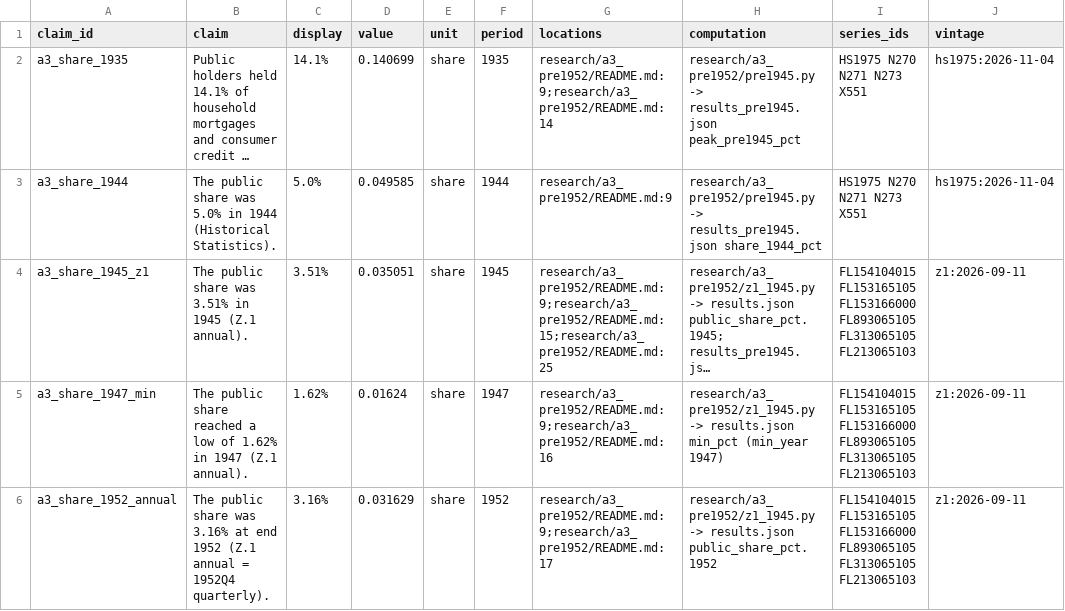
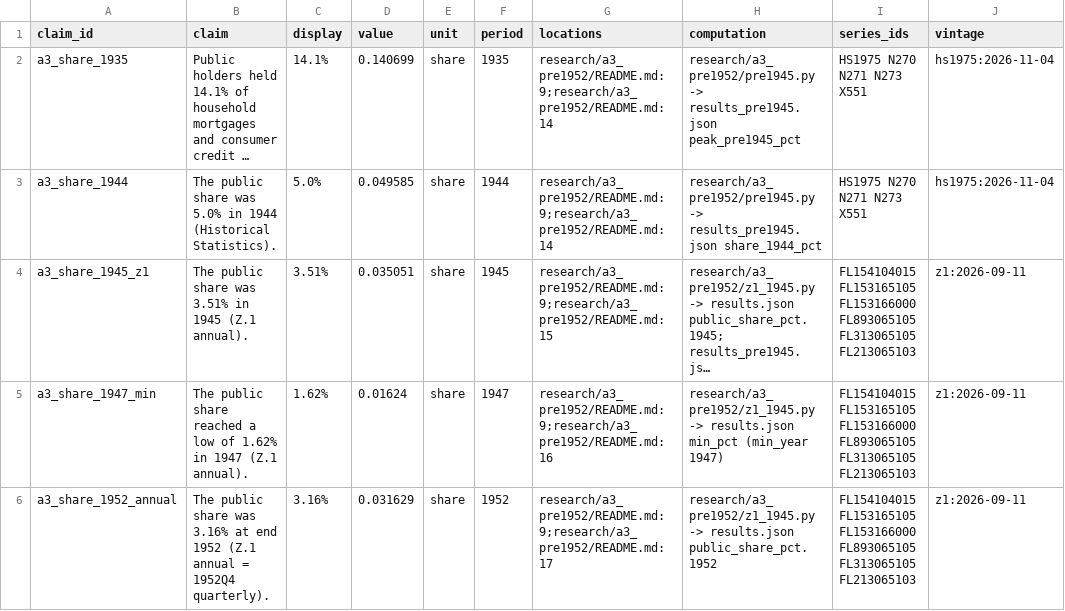
Before and after one commit to eleonorabjornberg/household-debt-risk, a CSV file: claims/tracks/analysis.csv, drawn as a sheet; only a part is shown; long unchanged cells end in …; the diff covers the shown part only; the diff names each change by its address in the sheet, - before the commit and + after, or states it on an @@ line.

```diff
--- a/claims/tracks/analysis.csv
+++ b/claims/tracks/analysis.csv
-G3 (locations): research/a3_pre1952/README.md:9
+G3 (locations): research/a3_pre1952/README.md:9;research/a3_pre1952/README.md:14
-G4 (locations): research/a3_pre1952/README.md:9;research/a3_pre1952/README.md:15;research/a3_pre1952/README.md:25
+G4 (locations): research/a3_pre1952/README.md:9;research/a3_pre1952/README.md:15
```
Also changed, not shown: 4 added rows and 3 removed rows elsewhere in this file, research/a3_pre1952/hist_stats_1925_1951.csv, research/a3_pre1952/public_share_1925_1952.csv, 8 other files.
